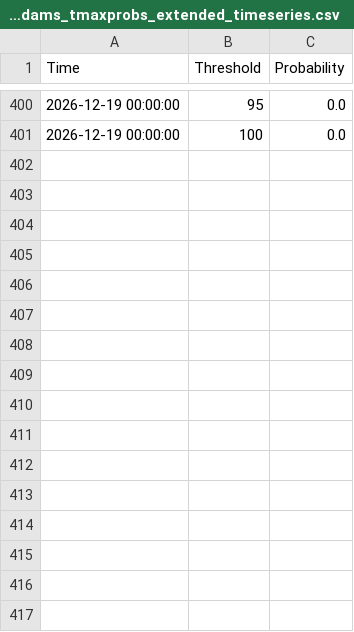
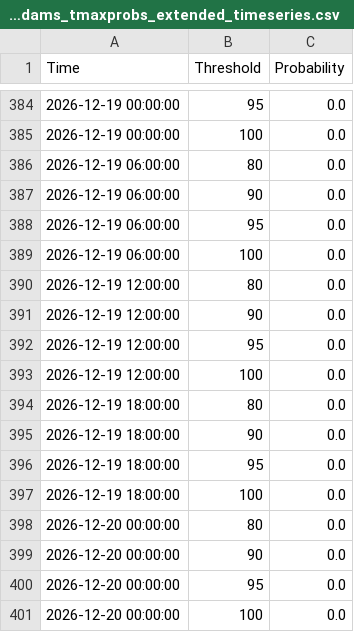
Before and after one commit to makensweather/probability_thresholds, a CSV file: jerry_adams_tmaxprobs_extended_timeseries.csv, drawn as a sheet; only a part is shown, gaps mark what is left out; the diff covers the shown part only; the diff names each change by its address in the sheet, - before the commit and + after, or states it on an @@ line.

```diff
--- a/jerry_adams_tmaxprobs_extended_timeseries.csv
+++ b/jerry_adams_tmaxprobs_extended_timeseries.csv
+row 386: 2026-12-19 06:00:00 | 80 | 0.0
+row 387: 2026-12-19 06:00:00 | 90 | 0.0
+row 388: 2026-12-19 06:00:00 | 95 | 0.0
+row 389: 2026-12-19 06:00:00 | 100 | 0.0
+row 390: 2026-12-19 12:00:00 | 80 | 0.0
+row 391: 2026-12-19 12:00:00 | 90 | 0.0
+row 392: 2026-12-19 12:00:00 | 95 | 0.0
+row 393: 2026-12-19 12:00:00 | 100 | 0.0
+row 394: 2026-12-19 18:00:00 | 80 | 0.0
+row 395: 2026-12-19 18:00:00 | 90 | 0.0
+row 396: 2026-12-19 18:00:00 | 95 | 0.0
+row 397: 2026-12-19 18:00:00 | 100 | 0.0
+row 398: 2026-12-20 00:00:00 | 80 | 0.0
+row 399: 2026-12-20 00:00:00 | 90 | 0.0
+row 400: 2026-12-20 00:00:00 | 95 | 0.0
+row 401: 2026-12-20 00:00:00 | 100 | 0.0
```
Also changed, not shown: 16 removed rows elsewhere in this file.
